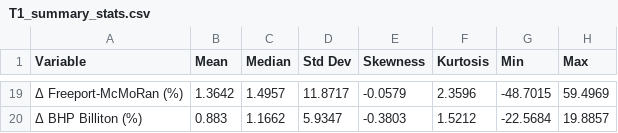
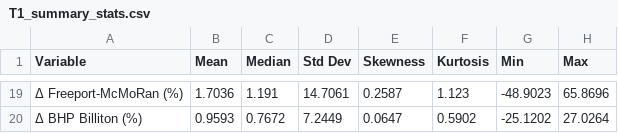
Before and after one commit to flashlasagna/MasterThesis, a CSV file: output/T1_summary_stats.csv, drawn as a sheet; only a part is shown, gaps mark what is left out; the diff covers the shown part only; the diff names each change by its address in the sheet, - before the commit and + after, or states it on an @@ line.

```diff
--- a/output/T1_summary_stats.csv
+++ b/output/T1_summary_stats.csv
-B19 (Mean): 1.3642
+B19 (Mean): 1.7036
-C19 (Median): 1.4957
+C19 (Median): 1.191
-D19 (Std Dev): 11.8717
+D19 (Std Dev): 14.7061
-E19 (Skewness): -0.0579
+E19 (Skewness): 0.2587
-F19 (Kurtosis): 2.3596
+F19 (Kurtosis): 1.123
-G19 (Min): -48.7015
+G19 (Min): -48.9023
-H19 (Max): 59.4969
+H19 (Max): 65.8696
-B20 (Mean): 0.883
+B20 (Mean): 0.9593
-C20 (Median): 1.1662
+C20 (Median): 0.7672
-D20 (Std Dev): 5.9347
+D20 (Std Dev): 7.2449
-E20 (Skewness): -0.3803
+E20 (Skewness): 0.0647
-F20 (Kurtosis): 1.5212
+F20 (Kurtosis): 0.5902
-G20 (Min): -22.5684
+G20 (Min): -25.1202
-H20 (Max): 19.8857
+H20 (Max): 27.0264
```
Also changed, not shown: 86 edited cells elsewhere in this file, output/T2_oos_results.csv, output/T3_multihorizon.csv, 13 other files.
